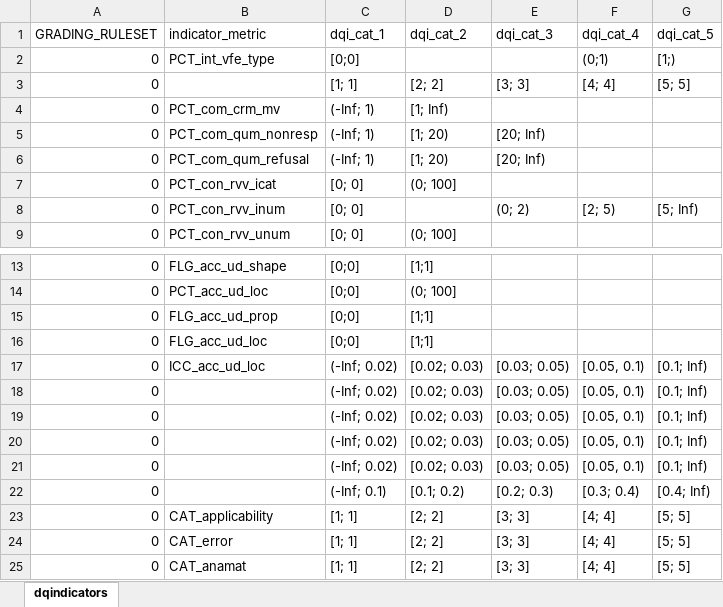
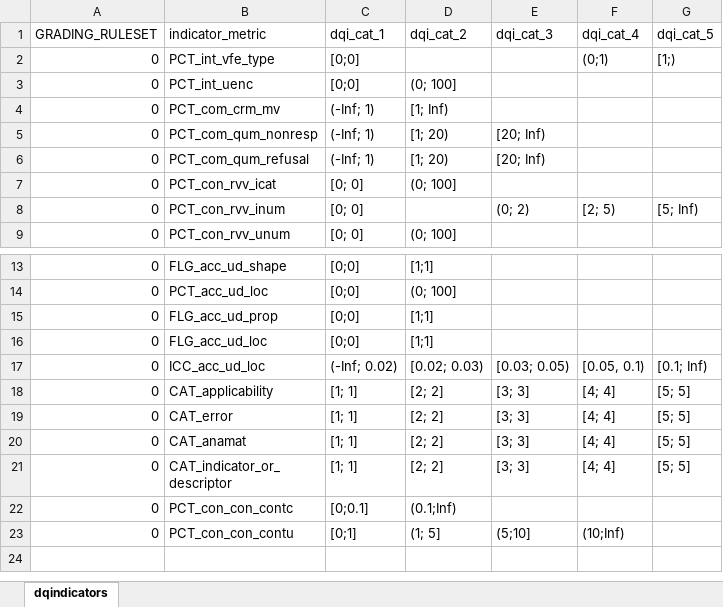
Before and after one commit to r-hub2/pictural-artificial-zander-dataquieR, an Excel workbook: inst/grading_rulesets.xlsx, sheet dqindicators, drawn as a sheet; only a part is shown, gaps mark what is left out; the shorter side is filled out with more unchanged rows; values as stored, in another font and other column widths than the file's, no borders; removed rows and columns are numbered as before the commit, all else as after; the diff names each change by its address in the sheet, - before the commit and + after, or states it on an @@ line.

```diff
--- a/inst/grading_rulesets.xlsx (sheet dqindicators)
+++ b/inst/grading_rulesets.xlsx (sheet dqindicators)
-row 3: 0 |  | [1; 1] | [2; 2] | [3; 3] | [4; 4] | [5; 5]
+row 3: 0 | PCT_int_uenc | [0;0] | (0; 100]
-row 18: 0 |  | (-Inf; 0.02) | [0.02; 0.03) | [0.03; 0.05) | [0.05, 0.1) | [0.1; Inf)
-row 19: 0 |  | (-Inf; 0.02) | [0.02; 0.03) | [0.03; 0.05) | [0.05, 0.1) | [0.1; Inf)
-row 20: 0 |  | (-Inf; 0.02) | [0.02; 0.03) | [0.03; 0.05) | [0.05, 0.1) | [0.1; Inf)
-row 21: 0 |  | (-Inf; 0.02) | [0.02; 0.03) | [0.03; 0.05) | [0.05, 0.1) | [0.1; Inf)
-row 22: 0 |  | (-Inf; 0.1) | [0.1; 0.2) | [0.2; 0.3) | [0.3; 0.4) | [0.4; Inf)
```
Also changed, not shown: 22 other files.
